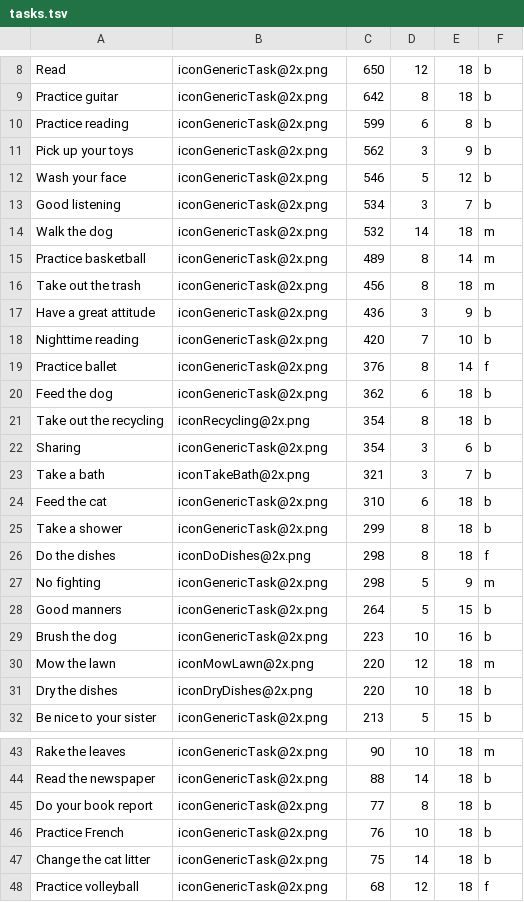
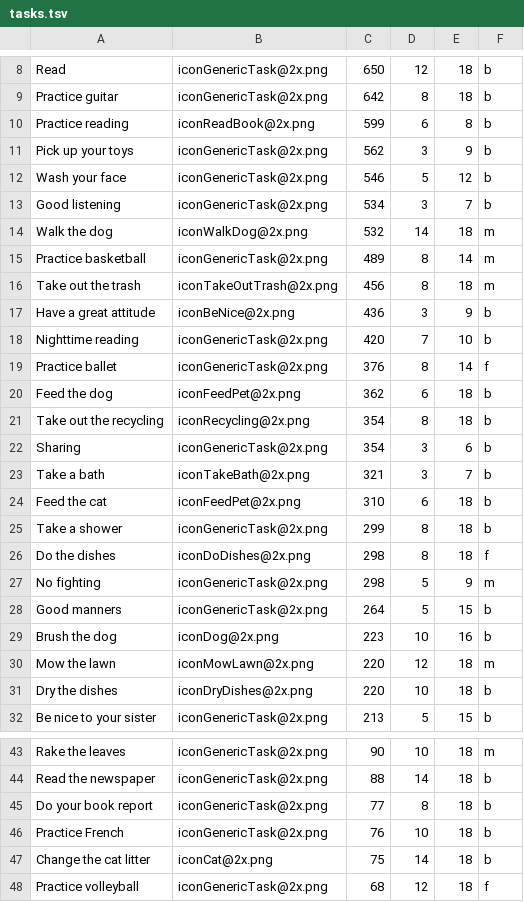
Before and after one commit to marcbdg/tykoonDemo, a TSV file: node/tasks.tsv, drawn as a sheet; only a part is shown, gaps mark what is left out; the diff covers the shown part only.

Commit message:
some new icons

```diff
--- a/node/tasks.tsv
+++ b/node/tasks.tsv
@@ -9,3 +9,3 @@ Read	iconGenericTask@2x.png	650	12	18	b
 Practice guitar	iconGenericTask@2x.png	642	8	18	b
-Practice reading	iconGenericTask@2x.png	599	6	8	b
+Practice reading	iconReadBook@2x.png	599	6	8	b
 Pick up your toys	iconGenericTask@2x.png	562	3	9	b
@@ -13,9 +13,9 @@ Wash your face	iconGenericTask@2x.png	546	5	12	b
 Good listening	iconGenericTask@2x.png	534	3	7	b
-Walk the dog	iconGenericTask@2x.png	532	14	18	m
+Walk the dog	iconWalkDog@2x.png	532	14	18	m
 Practice basketball	iconGenericTask@2x.png	489	8	14	m
-Take out the trash	iconGenericTask@2x.png	456	8	18	m
-Have a great attitude	iconGenericTask@2x.png	436	3	9	b
+Take out the trash	iconTakeOutTrash@2x.png	456	8	18	m
+Have a great attitude	iconBeNice@2x.png	436	3	9	b
 Nighttime reading	iconGenericTask@2x.png	420	7	10	b
 Practice ballet	iconGenericTask@2x.png	376	8	14	f
-Feed the dog	iconGenericTask@2x.png	362	6	18	b
+Feed the dog	iconFeedPet@2x.png	362	6	18	b
 Take out the recycling	iconRecycling@2x.png	354	8	18	b
@@ -23,3 +23,3 @@ Sharing	iconGenericTask@2x.png	354	3	6	b
 Take a bath	iconTakeBath@2x.png	321	3	7	b
-Feed the cat	iconGenericTask@2x.png	310	6	18	b
+Feed the cat	iconFeedPet@2x.png	310	6	18	b
 Take a shower	iconGenericTask@2x.png	299	8	18	b
@@ -28,3 +28,3 @@ No fighting	iconGenericTask@2x.png	298	5	9	m
 Good manners	iconGenericTask@2x.png	264	5	15	b
-Brush the dog	iconGenericTask@2x.png	223	10	16	b
+Brush the dog	iconDog@2x.png	223	10	16	b
 Mow the lawn	iconMowLawn@2x.png	220	12	18	m
@@ -46,3 +46,3 @@ Do your book report	iconGenericTask@2x.png	77	8	18	b
 Practice French	iconGenericTask@2x.png	76	10	18	b
-Change the cat litter	iconGenericTask@2x.png	75	14	18	b
+Change the cat litter	iconCat@2x.png	75	14	18	b
 Practice volleyball	iconGenericTask@2x.png	68	12	18	f
```
Also changed, not shown: 3 edited cells elsewhere in this file, 14 other files.
